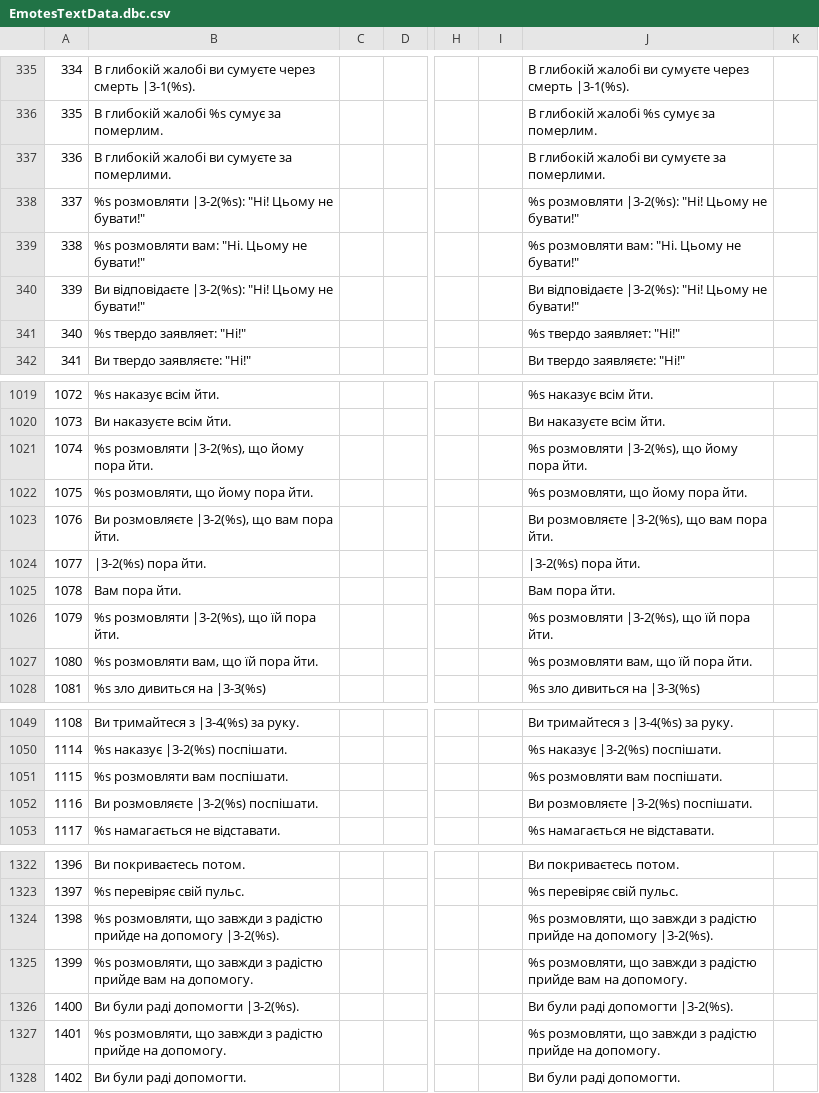
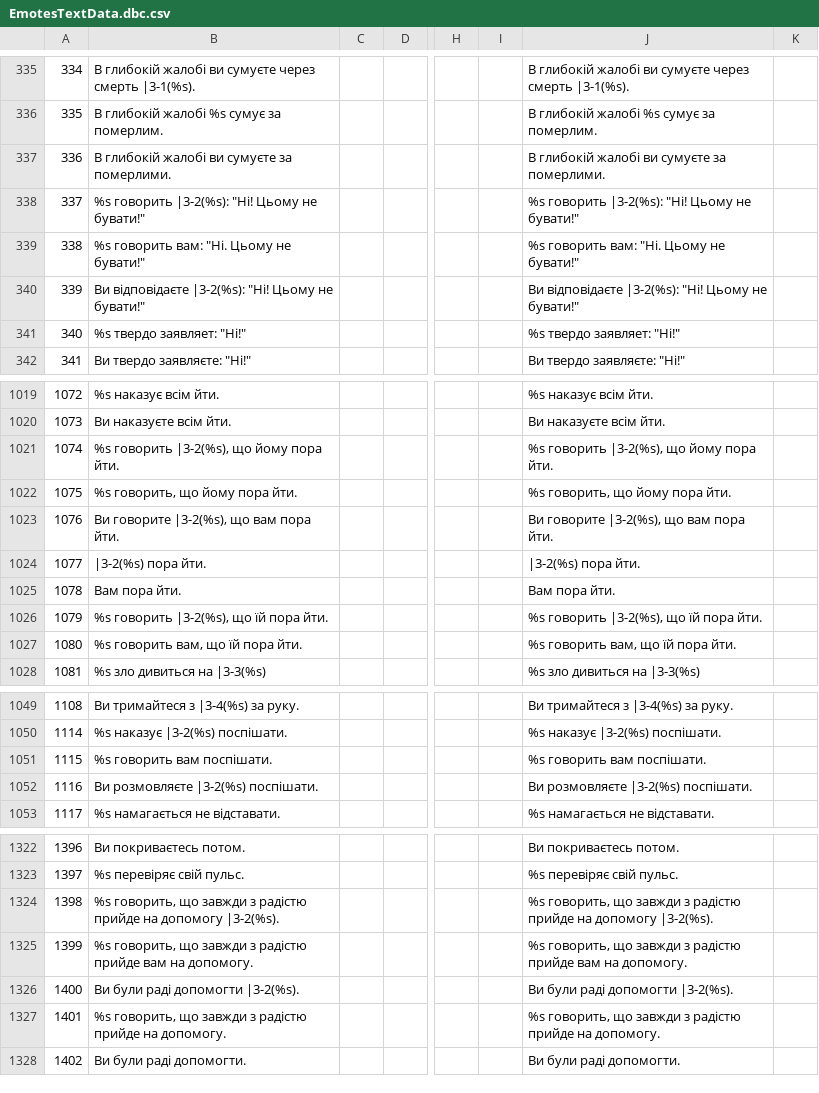
Before and after one commit to chaosua/WoTLK-3.3.5.12340-UA, a CSV file: EmotesTextData.dbc.csv, drawn as a sheet; only a part is shown, gaps mark what is left out; the diff names each change by its address in the sheet, - before the commit and + after, or states it on an @@ line.

```diff
--- a/EmotesTextData.dbc.csv
+++ b/EmotesTextData.dbc.csv
-B338: %s розмовляти |3-2(%s): "Ні! Цьому не бувати!"
+B338: %s говорить |3-2(%s): "Ні! Цьому не бувати!"
-J338: %s розмовляти |3-2(%s): "Ні! Цьому не бувати!"
+J338: %s говорить |3-2(%s): "Ні! Цьому не бувати!"
-B339: %s розмовляти вам: "Ні. Цьому не бувати!"
+B339: %s говорить вам: "Ні. Цьому не бувати!"
-J339: %s розмовляти вам: "Ні. Цьому не бувати!"
+J339: %s говорить вам: "Ні. Цьому не бувати!"
-B1021: %s розмовляти |3-2(%s), що йому пора йти.
+B1021: %s говорить |3-2(%s), що йому пора йти.
-J1021: %s розмовляти |3-2(%s), що йому пора йти.
+J1021: %s говорить |3-2(%s), що йому пора йти.
-B1022: %s розмовляти, що йому пора йти.
+B1022: %s говорить, що йому пора йти.
-J1022: %s розмовляти, що йому пора йти.
+J1022: %s говорить, що йому пора йти.
-B1023: Ви розмовляєте |3-2(%s), що вам пора йти.
+B1023: Ви говорите |3-2(%s), що вам пора йти.
-J1023: Ви розмовляєте |3-2(%s), що вам пора йти.
+J1023: Ви говорите |3-2(%s), що вам пора йти.
-B1026: %s розмовляти |3-2(%s), що їй пора йти.
+B1026: %s говорить |3-2(%s), що їй пора йти.
-J1026: %s розмовляти |3-2(%s), що їй пора йти.
+J1026: %s говорить |3-2(%s), що їй пора йти.
-B1027: %s розмовляти вам, що їй пора йти.
+B1027: %s говорить вам, що їй пора йти.
-J1027: %s розмовляти вам, що їй пора йти.
+J1027: %s говорить вам, що їй пора йти.
-B1051: %s розмовляти вам поспішати.
+B1051: %s говорить вам поспішати.
-J1051: %s розмовляти вам поспішати.
+J1051: %s говорить вам поспішати.
-B1324: %s розмовляти, що завжди…
+B1324: %s говорить, що завжди…
-J1324: %s розмовляти, що завжди…
+J1324: %s говорить, що завжди…
-B1325: %s розмовляти, що завжди…
+B1325: %s говорить, що завжди…
-J1325: %s розмовляти, що завжди…
+J1325: %s говорить, що завжди…
-B1327: %s розмовляти, що завжди…
+B1327: %s говорить, що завжди…
-J1327: %s розмовляти, що завжди…
+J1327: %s говорить, що завжди…
```
Also changed, not shown: Achievement.dbc.csv, AreaTable.dbc.csv, 15 other files.
